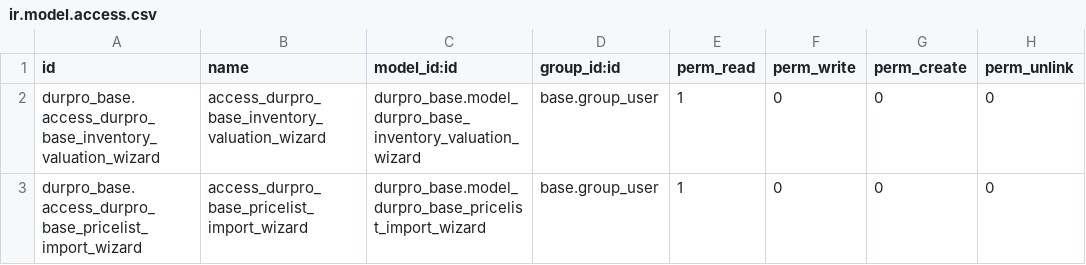
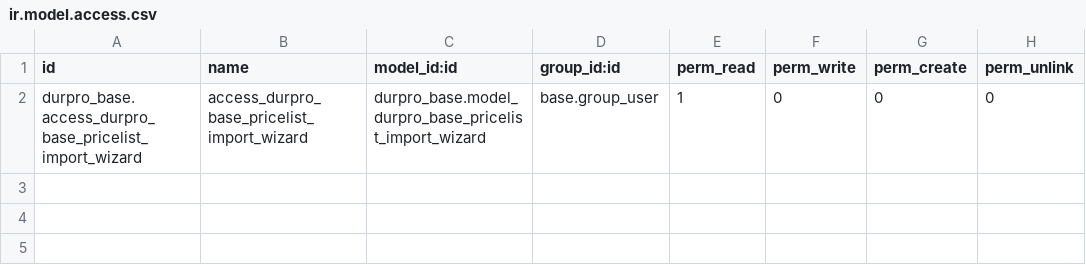
Before and after one commit to Dur-Pro/odoo_addons, a CSV file: durpro_base/security/ir.model.access.csv, drawn as a sheet.

Commit message:
port durpro_base

```diff
--- a/durpro_base/security/ir.model.access.csv
+++ b/durpro_base/security/ir.model.access.csv
@@ -1,3 +1,2 @@
 id,name,model_id:id,group_id:id,perm_read,perm_write,perm_create,perm_unlink
-durpro_base.access_durpro_base_inventory_valuation_wizard,access_durpro_base_inventory_valuation_wizard,durpro_base.model_durpro_base_inventory_valuation_wizard,base.group_user,1,0,0,0
 durpro_base.access_durpro_base_pricelist_import_wizard,access_durpro_base_pricelist_import_wizard,durpro_base.model_durpro_base_pricelist_import_wizard,base.group_user,1,0,0,0
```
Also changed, not shown: 34 other files.
